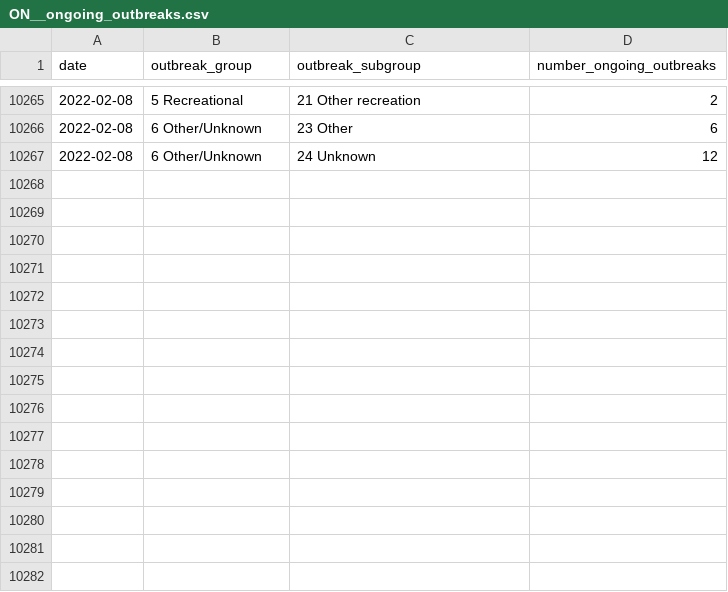
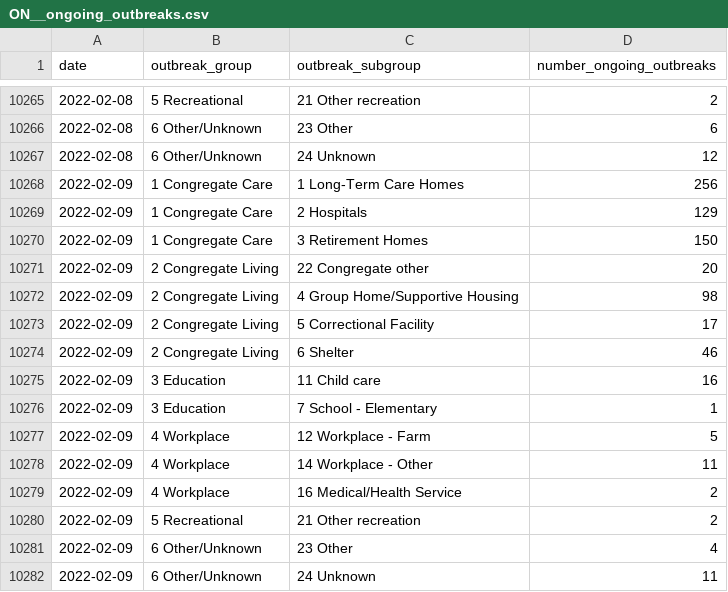
Before and after one commit to Copterz/coronavirus-hc-infobase-archive, a CSV file: ON__ongoing_outbreaks.csv, drawn as a sheet; only a part is shown, gaps mark what is left out; the diff names each change by its address in the sheet, - before the commit and + after, or states it on an @@ line.

```diff
--- a/ON__ongoing_outbreaks.csv
+++ b/ON__ongoing_outbreaks.csv
+row 10268: 2022-02-09 | 1 Congregate Care | 1 Long-Term Care Homes | 256
+row 10269: 2022-02-09 | 1 Congregate Care | 2 Hospitals | 129
+row 10270: 2022-02-09 | 1 Congregate Care | 3 Retirement Homes | 150
+row 10271: 2022-02-09 | 2 Congregate Living | 22 Congregate other | 20
+row 10272: 2022-02-09 | 2 Congregate Living | 4 Group Home/Supportive Housing | 98
+row 10273: 2022-02-09 | 2 Congregate Living | 5 Correctional Facility | 17
+row 10274: 2022-02-09 | 2 Congregate Living | 6 Shelter | 46
+row 10275: 2022-02-09 | 3 Education | 11 Child care | 16
+row 10276: 2022-02-09 | 3 Education | 7 School - Elementary | 1
+row 10277: 2022-02-09 | 4 Workplace | 12 Workplace - Farm | 5
+row 10278: 2022-02-09 | 4 Workplace | 14 Workplace - Other | 11
+row 10279: 2022-02-09 | 4 Workplace | 16 Medical/Health Service | 2
+row 10280: 2022-02-09 | 5 Recreational | 21 Other recreation | 2
+row 10281: 2022-02-09 | 6 Other/Unknown | 23 Other | 4
+row 10282: 2022-02-09 | 6 Other/Unknown | 24 Unknown | 11
```
Also changed, not shown: ON__cases_by_vac_status.csv, ON__outbreak_cases.csv, 5 other files.
